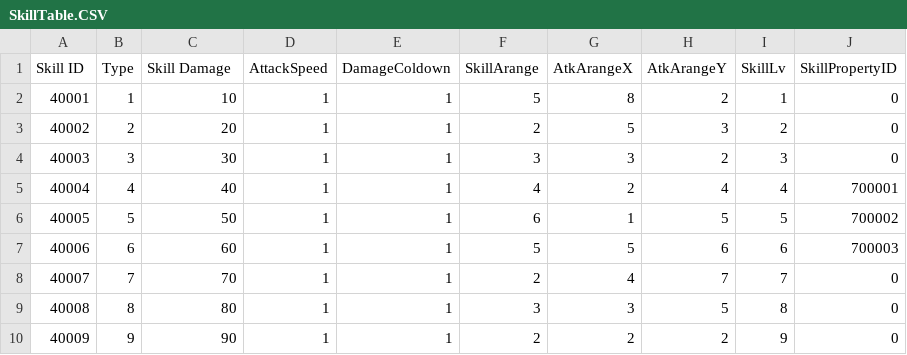
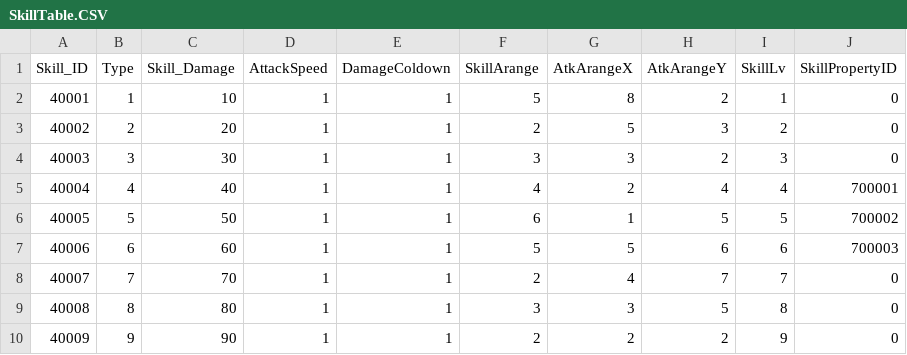
Before and after one commit to Kim-coding/SkillMaster, a CSV file: Assets/Resources/Table/SkillTable.CSV, drawn as a sheet.

```diff
--- a/Assets/Resources/Table/SkillTable.CSV
+++ b/Assets/Resources/Table/SkillTable.CSV
@@ -1,2 +1,2 @@
-Skill ID,Type,Skill Damage,AttackSpeed,DamageColdown,SkillArange,AtkArangeX,AtkArangeY,SkillLv,SkillPropertyID
+Skill_ID,Type,Skill_Damage,AttackSpeed,DamageColdown,SkillArange,AtkArangeX,AtkArangeY,SkillLv,SkillPropertyID
 40001,1,10,1,1,5,8,2,1,0
```
Also changed, not shown: 2 other files.
